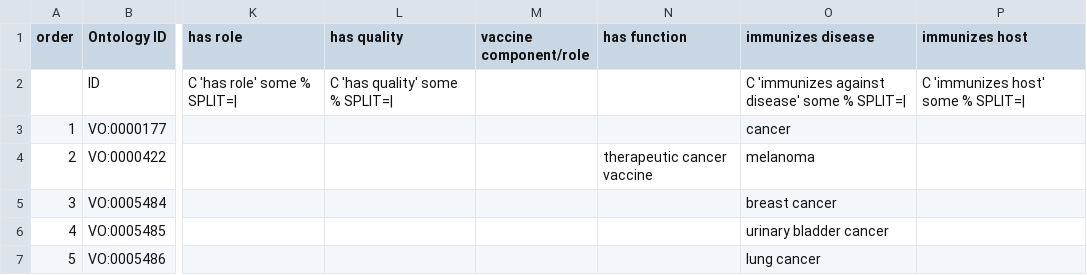
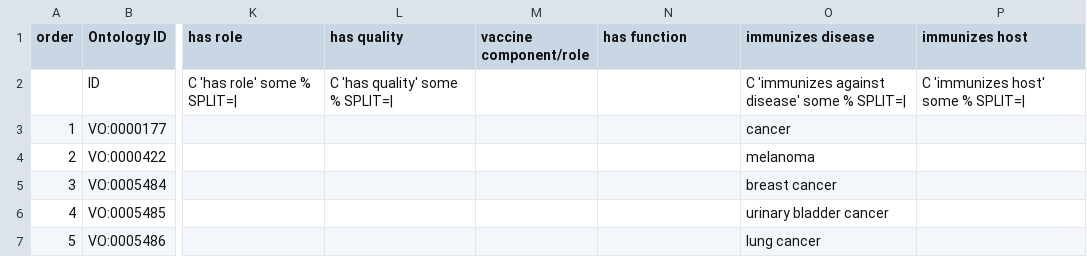
Before and after one commit to vaccineontology/VO, a CSV file: src/templates/cancer_vaccine.csv, drawn as a sheet; only a part is shown, gaps mark what is left out; the diff names each change by its address in the sheet, - before the commit and + after, or states it on an @@ line.

```diff
--- a/src/templates/cancer_vaccine.csv
+++ b/src/templates/cancer_vaccine.csv
-N4 (has function): therapeutic cancer vaccine
+N4 (has function): (empty)
```
